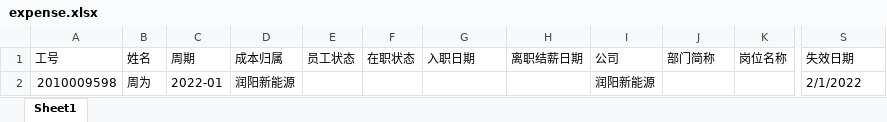
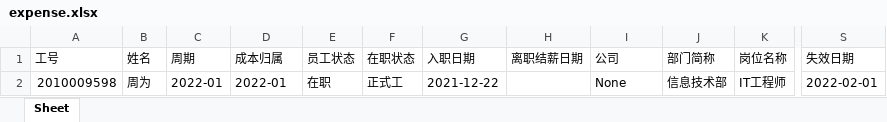
Before and after one commit to demaciageelun/WageCalc, an Excel workbook: static/templates/expense.xlsx, sheet Sheet, drawn as a sheet; only a part is shown, gaps mark what is left out; values as stored, in another font and other column widths than the file's, no cell formats; the diff names each change by its address in the sheet, - before the commit and + after, or states it on an @@ line.

```diff
--- a/static/templates/expense.xlsx (sheet Sheet)
+++ b/static/templates/expense.xlsx (sheet Sheet)
-sheet tab: Sheet1
+sheet tab: Sheet
-D2 (成本归属): 润阳新能源
+D2 (成本归属): 2022-01
-E2 (员工状态): (empty)
+E2 (员工状态): 在职
-F2 (在职状态): (empty)
+F2 (在职状态): 正式工
-G2 (入职日期): (empty)
+G2 (入职日期): 2021-12-22
-I2 (公司): 润阳新能源
+I2 (公司): None
-J2 (部门简称): (empty)
+J2 (部门简称): 信息技术部
-K2 (岗位名称): (empty)
+K2 (岗位名称): IT工程师
-S2 (失效日期): 2/1/2022
+S2 (失效日期): 2022-02-01
```
Also changed, not shown: cell formats, static/templates/performance.xlsx, 12 other files.
